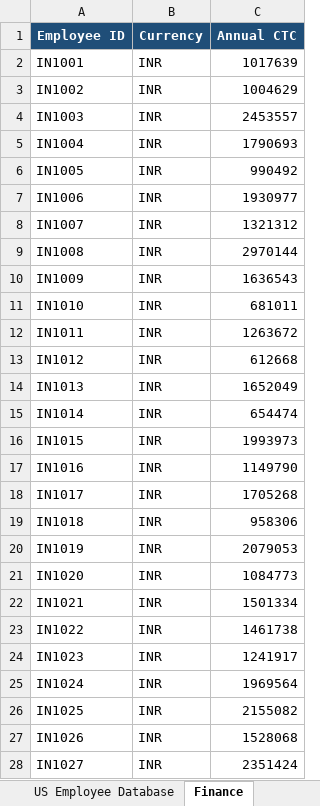
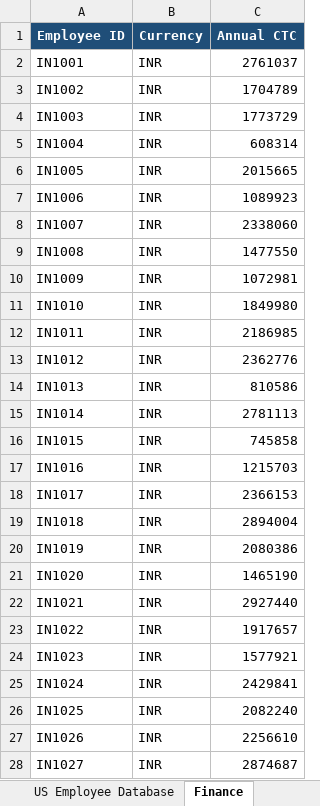
Before and after one commit to naman-fr/ELITE_HR, an Excel workbook: ELITE_HR_Master_Dashboard.xlsx, sheet Finance, drawn as a sheet; only a part is shown; values as stored, in another font and other column widths than the file's, no borders; the diff covers the shown part only; the diff names each change by its address in the sheet, - before the commit and + after, or states it on an @@ line.

```diff
--- a/ELITE_HR_Master_Dashboard.xlsx (sheet Finance)
+++ b/ELITE_HR_Master_Dashboard.xlsx (sheet Finance)
-C2 (Annual CTC): 1017639
+C2 (Annual CTC): 2761037
-C3 (Annual CTC): 1004629
+C3 (Annual CTC): 1704789
-C4 (Annual CTC): 2453557
+C4 (Annual CTC): 1773729
-C5 (Annual CTC): 1790693
+C5 (Annual CTC): 608314
-C6 (Annual CTC): 990492
+C6 (Annual CTC): 2015665
-C7 (Annual CTC): 1930977
+C7 (Annual CTC): 1089923
-C8 (Annual CTC): 1321312
+C8 (Annual CTC): 2338060
-C9 (Annual CTC): 2970144
+C9 (Annual CTC): 1477550
-C10 (Annual CTC): 1636543
+C10 (Annual CTC): 1072981
-C11 (Annual CTC): 681011
+C11 (Annual CTC): 1849980
-C12 (Annual CTC): 1263672
+C12 (Annual CTC): 2186985
-C13 (Annual CTC): 612668
+C13 (Annual CTC): 2362776
-C14 (Annual CTC): 1652049
+C14 (Annual CTC): 810586
-C15 (Annual CTC): 654474
+C15 (Annual CTC): 2781113
-C16 (Annual CTC): 1993973
+C16 (Annual CTC): 745858
-C17 (Annual CTC): 1149790
+C17 (Annual CTC): 1215703
-C18 (Annual CTC): 1705268
+C18 (Annual CTC): 2366153
-C19 (Annual CTC): 958306
+C19 (Annual CTC): 2894004
-C20 (Annual CTC): 2079053
+C20 (Annual CTC): 2080386
-C21 (Annual CTC): 1084773
+C21 (Annual CTC): 1465190
-C22 (Annual CTC): 1501334
+C22 (Annual CTC): 2927440
-C23 (Annual CTC): 1461738
+C23 (Annual CTC): 1917657
-C24 (Annual CTC): 1241917
+C24 (Annual CTC): 1577921
-C25 (Annual CTC): 1969564
+C25 (Annual CTC): 2429841
-C26 (Annual CTC): 2155082
+C26 (Annual CTC): 2082240
-C27 (Annual CTC): 1528068
+C27 (Annual CTC): 2256610
-C28 (Annual CTC): 2351424
+C28 (Annual CTC): 2874687
```
Also changed, not shown: 13 edited cells elsewhere in this sheet, sheet India Employee Database, sheet Productivity, sheet US Employee Database, other sheet tabs, 6 other files.
